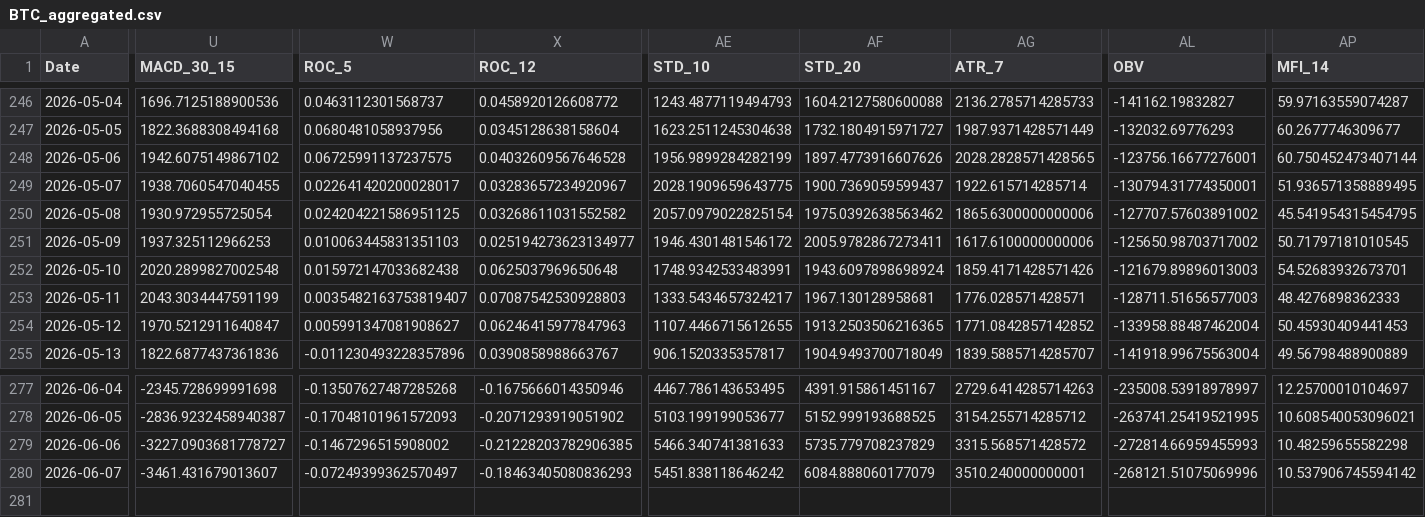
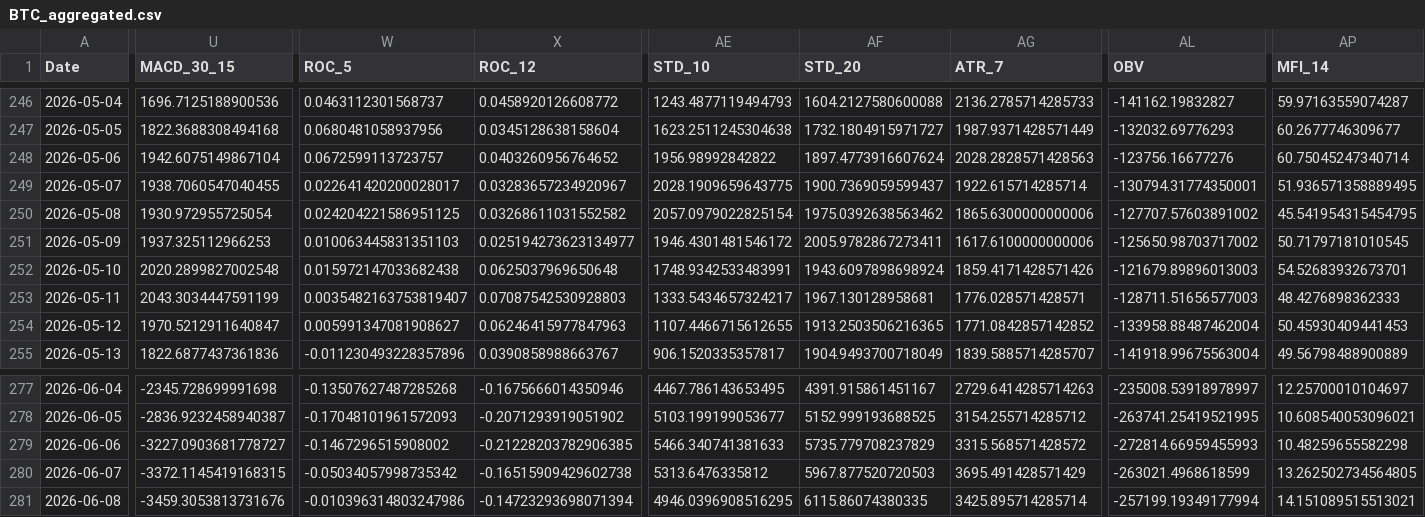
Before and after one commit to JintaoLiuorJoey/coinbase-ohlcv-data, a CSV file: data/BTC_aggregated.csv, drawn as a sheet; only a part is shown, gaps mark what is left out; rows hold the shown columns only; the diff covers the shown part only; the diff names each change by its address in the sheet, - before the commit and + after, or states it on an @@ line.

```diff
--- a/data/BTC_aggregated.csv
+++ b/data/BTC_aggregated.csv
-U248 (MACD_30_15): 1942.6075149867102
+U248 (MACD_30_15): 1942.6075149867104
-W248 (ROC_5): 0.06725991137237575
+W248 (ROC_5): 0.0672599113723757
-X248 (ROC_12): 0.04032609567646528
+X248 (ROC_12): 0.0403260956764652
-AE248 (STD_10): 1956.9899284282199
+AE248 (STD_10): 1956.98992842822
-AF248 (STD_20): 1897.4773916607626
+AF248 (STD_20): 1897.4773916607624
-AG248 (ATR_7): 2028.2828571428565
+AG248 (ATR_7): 2028.2828571428563
-AL248 (OBV): -123756.16677276001
+AL248 (OBV): -123756.16677276
-AP248 (MFI_14): 60.750452473407144
+AP248 (MFI_14): 60.75045247340714
-U280 (MACD_30_15): -3461.431679013607
+U280 (MACD_30_15): -3372.1145419168315
-W280 (ROC_5): -0.07249399362570497
+W280 (ROC_5): -0.05034057998735342
-X280 (ROC_12): -0.18463405080836293
+X280 (ROC_12): -0.16515909429602738
-AE280 (STD_10): 5451.838118646242
+AE280 (STD_10): 5313.6476335812
-AF280 (STD_20): 6084.888060177079
+AF280 (STD_20): 5967.877520720503
-AG280 (ATR_7): 3510.240000000001
+AG280 (ATR_7): 3695.491428571429
-AL280 (OBV): -268121.51075069996
+AL280 (OBV): -263021.4968618599
-AP280 (MFI_14): 10.537906745594142
+AP280 (MFI_14): 13.262502734564805
+row 281: 2026-06-08 | -3459.3053813731676 | -0.010396314803247986 | -0.14723293698071394 | 4946.0396908516295 | 6115.86074380335 | 3425.895714285714 | -257199.19349177994 | 14.151089515513021
```
Also changed, not shown: 33 edited cells elsewhere in this file, data/ETH_aggregated.csv, data/XRP_aggregated.csv.
